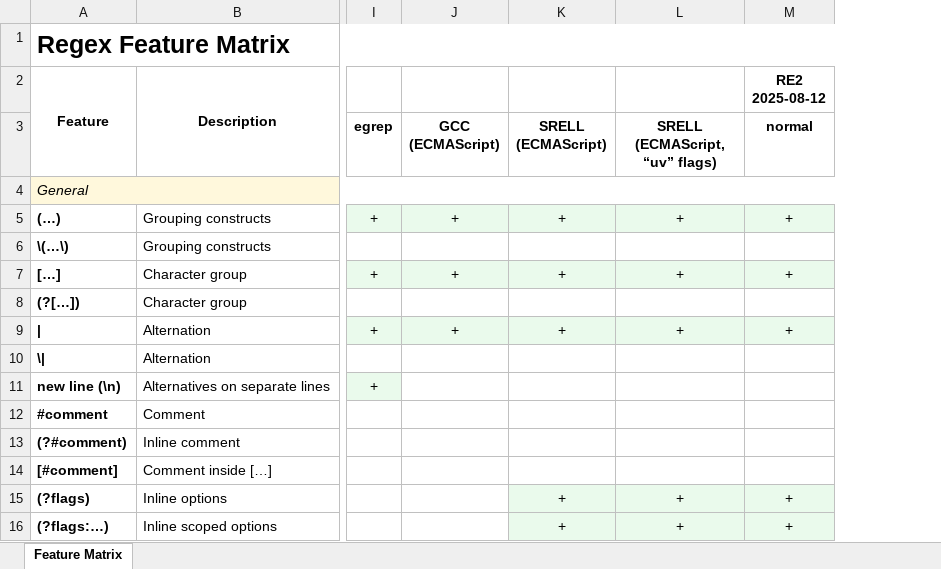
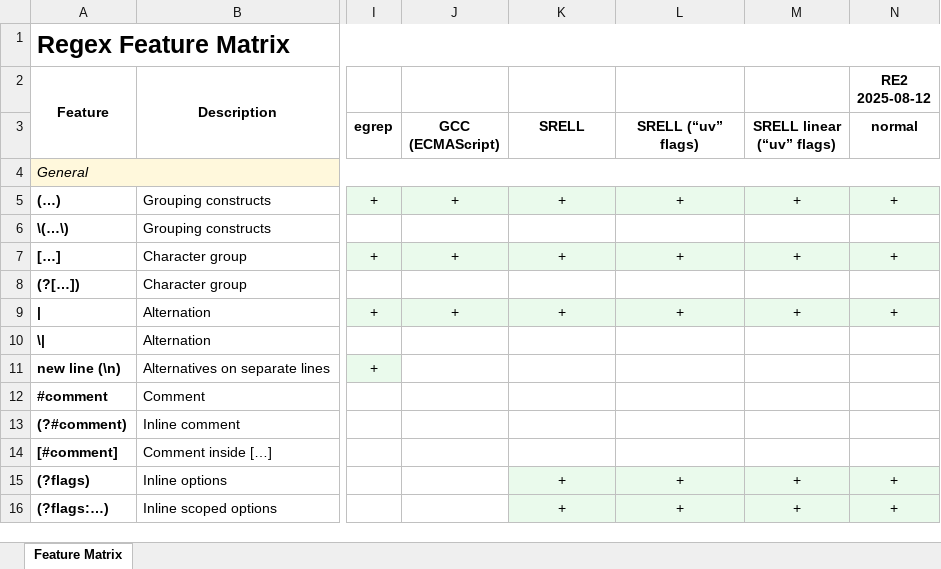
Before and after one commit to Viorel/RegExpress, an Excel workbook: RegexFeatureMatrix.xlsx, sheet Feature Matrix, drawn as a sheet; only a part is shown, gaps mark what is left out; values as stored, in another font and other column widths than the file's, no borders; the diff names each change by its address in the sheet, - before the commit and + after, or states it on an @@ line.

Commit message:
New engine: “SRELL linear” 2026.00 (C++).

```diff
--- a/RegexFeatureMatrix.xlsx (sheet Feature Matrix)
+++ b/RegexFeatureMatrix.xlsx (sheet Feature Matrix)
+column M (SRELL linear (“uv” flags)), rows 5-16: + |  | + |  | + |  |  |  |  |  | + | +
-K3: SRELL (ECMAScript)
+K3: SRELL
-L3: SRELL (ECMAScript, “uv” flags)
+L3: SRELL (“uv” flags)
```
Also changed, not shown: 21 other files.
